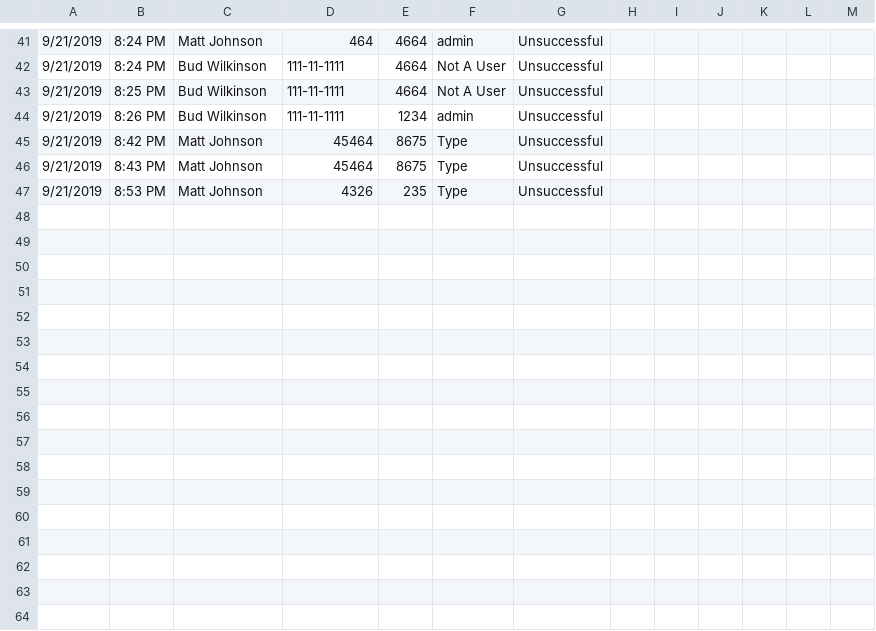
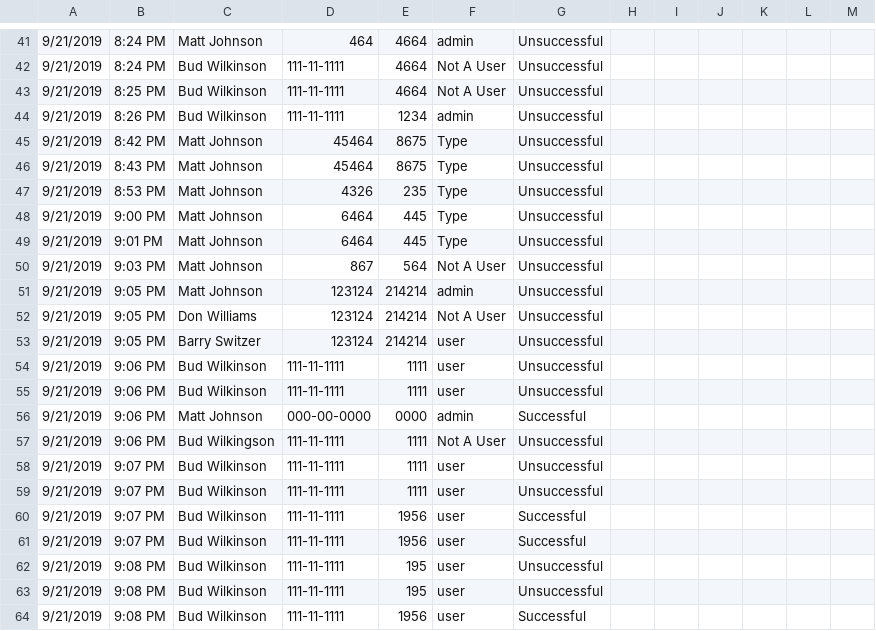
Before and after one commit to mjrx7/Project-5-State-Machine, a CSV file: SHIT_log.csv, drawn as a sheet; only a part is shown, gaps mark what is left out.

Commit message:
Fixed user ID type, found flaw with last chance to login does not work

```diff
--- a/SHIT_log.csv
+++ b/SHIT_log.csv
@@ -47 +47,18 @@
 9/21/2019, 8:53 PM, Matt Johnson, 4326, 235, Type, Unsuccessful
+9/21/2019, 9:00 PM, Matt Johnson, 6464, 445, Type, Unsuccessful
+9/21/2019, 9:01 PM, Matt Johnson, 6464, 445, Type, Unsuccessful
+9/21/2019, 9:03 PM, Matt Johnson, 867, 564, Not A User, Unsuccessful
+9/21/2019, 9:05 PM, Matt Johnson, 123124, 214214, admin, Unsuccessful
+9/21/2019, 9:05 PM, Don Williams, 123124, 214214, Not A User, Unsuccessful
+9/21/2019, 9:05 PM, Barry Switzer, 123124, 214214, user, Unsuccessful
+9/21/2019, 9:06 PM, Bud Wilkinson, 111-11-1111, 1111, user, Unsuccessful
+9/21/2019, 9:06 PM, Bud Wilkinson, 111-11-1111, 1111, user, Unsuccessful
+9/21/2019, 9:06 PM, Matt Johnson, 000-00-0000, 0000, admin, Successful
+9/21/2019, 9:06 PM, Bud Wilkingson, 111-11-1111, 1111, Not A User, Unsuccessful
+9/21/2019, 9:07 PM, Bud Wilkinson, 111-11-1111, 1111, user, Unsuccessful
+9/21/2019, 9:07 PM, Bud Wilkinson, 111-11-1111, 1111, user, Unsuccessful
+9/21/2019, 9:07 PM, Bud Wilkinson, 111-11-1111, 1956, user, Successful
+9/21/2019, 9:07 PM, Bud Wilkinson, 111-11-1111, 1956, user, Successful
+9/21/2019, 9:08 PM, Bud Wilkinson, 111-11-1111, 195, user, Unsuccessful
+9/21/2019, 9:08 PM, Bud Wilkinson, 111-11-1111, 195, user, Unsuccessful
+9/21/2019, 9:08 PM, Bud Wilkinson, 111-11-1111, 1956, user, Successful
```
Also changed, not shown: 1 other file.
